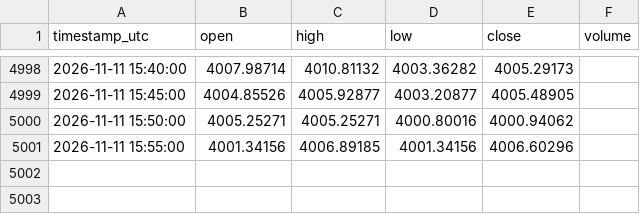
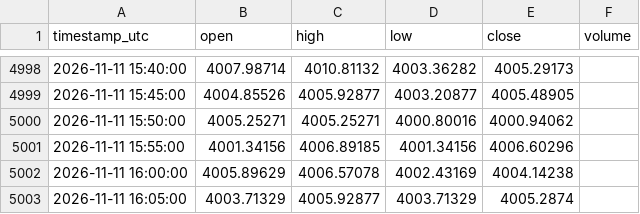
Before and after one commit to loucoparasempre00-ship-it/xauusd-bot-v2-, a CSV file: data/historico_velas_m5.csv, drawn as a sheet; only a part is shown, gaps mark what is left out.

```diff
--- a/data/historico_velas_m5.csv
+++ b/data/historico_velas_m5.csv
@@ -5001 +5001,3 @@ timestamp_utc,open,high,low,close,volume
 2026-11-11 15:55:00,4001.34156,4006.89185,4001.34156,4006.60296,
+2026-11-11 16:00:00,4005.89629,4006.57078,4002.43169,4004.14238,
+2026-11-11 16:05:00,4003.71329,4005.92877,4003.71329,4005.2874,
```
Also changed, not shown: data/eventos_bordas_m5.csv, data/resultados_eventos_m5.csv, 15 other files.
